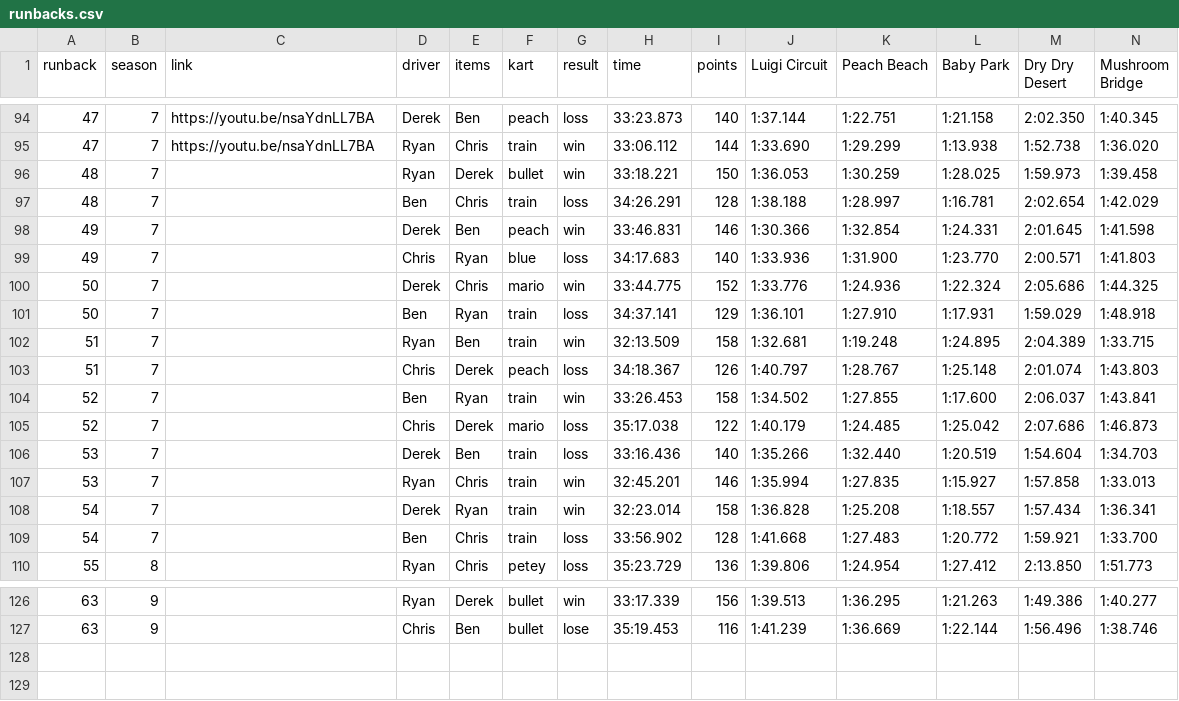
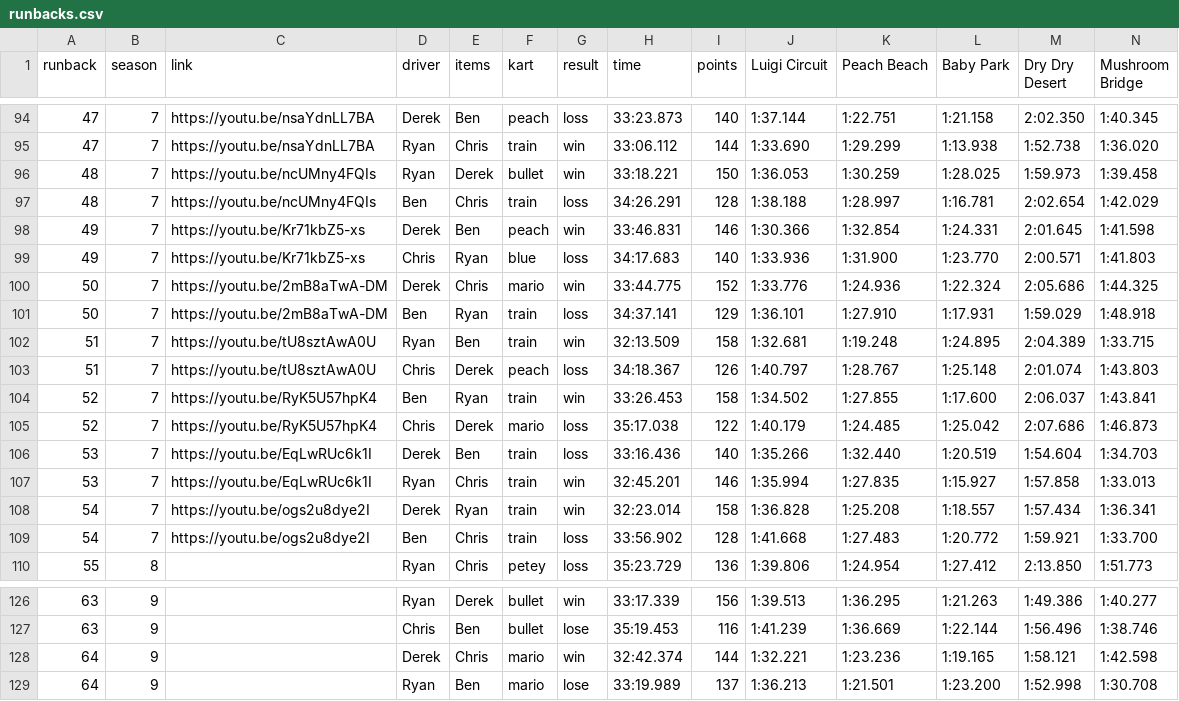
Before and after one commit to Yhprum/Mario-Kart-Runbacks, a CSV file: src/data/runbacks.csv, drawn as a sheet; only a part is shown, gaps mark what is left out; rows hold the shown columns only; the diff names each change by its address in the sheet, - before the commit and + after, or states it on an @@ line.

Commit message:
new runback

```diff
--- a/src/data/runbacks.csv
+++ b/src/data/runbacks.csv
-C96:C97 (link): (empty)
+C96:C97 (link): https://youtu.be/ncUMny4FQIs
-C98:C99 (link): (empty)
+C98:C99 (link): https://youtu.be/Kr71kbZ5-xs
-C100:C101 (link): (empty)
+C100:C101 (link): https://youtu.be/2mB8aTwA-DM
-C102:C103 (link): (empty)
+C102:C103 (link): https://youtu.be/tU8sztAwA0U
-C104:C105 (link): (empty)
+C104:C105 (link): https://youtu.be/RyK5U57hpK4
-C106:C107 (link): (empty)
+C106:C107 (link): https://youtu.be/EqLwRUc6k1I
-C108:C109 (link): (empty)
+C108:C109 (link): https://youtu.be/ogs2u8dye2I
+row 128: 64 | 9 |  | Derek | Chris | mario | win | 32:42.374 | 144 | 1:32.221 | 1:23.236 | 1:19.165 | 1:58.121 | 1:42.598
+row 129: 64 | 9 |  | Ryan | Ben | mario | lose | 33:19.989 | 137 | 1:36.213 | 1:21.501 | 1:23.200 | 1:52.998 | 1:30.708
```
Also changed, not shown: 2 other files.
